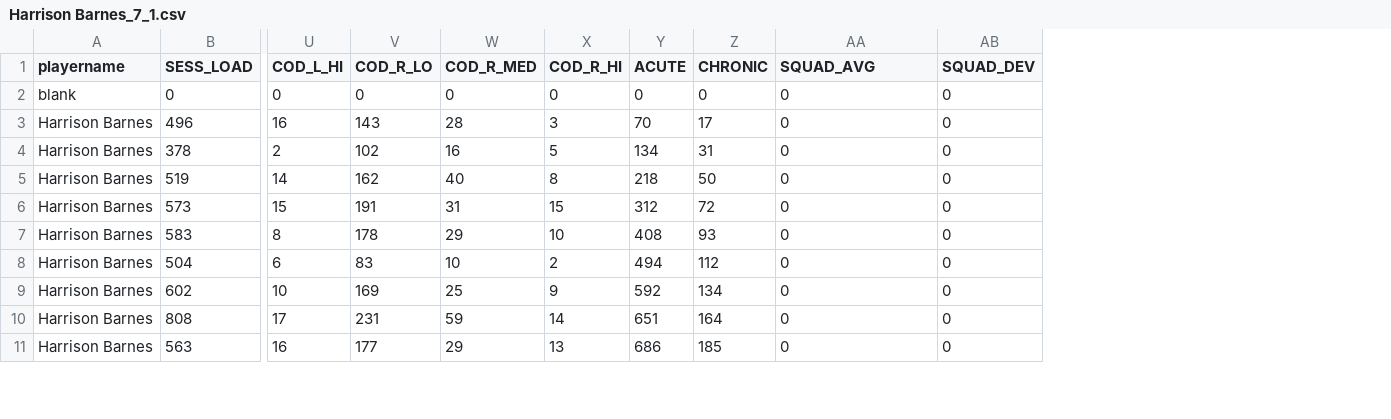
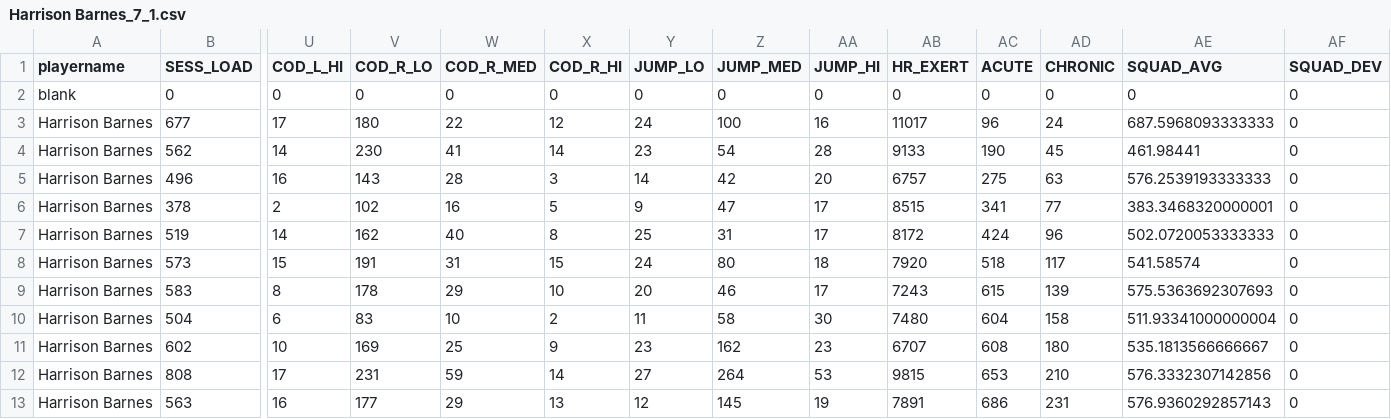
Before and after one commit to jtony123/CoachCentral, a CSV file: data/attachments/GraphCSVFiles/Harrison Barnes_7_1.csv, drawn as a sheet; only a part is shown, gaps mark what is left out; addresses are those after the commit; rows hold the shown columns only; the diff covers the shown part only; the diff names each change by its address in the sheet, - before the commit and + after, or states it on an @@ line.

```diff
--- a/data/attachments/GraphCSVFiles/Harrison Barnes_7_1.csv
+++ b/data/attachments/GraphCSVFiles/Harrison Barnes_7_1.csv
+column Y (JUMP_LO), row 2: 0; rows 5-13: 14 | 9 | 25 | 24 | 20 | 11 | 23 | 27 | 12
+column Z (JUMP_MED), row 2: 0; rows 5-13: 42 | 47 | 31 | 80 | 46 | 58 | 162 | 264 | 145
+column AA (JUMP_HI), row 2: 0; rows 5-13: 20 | 17 | 17 | 18 | 17 | 30 | 23 | 53 | 19
+column AB (HR_EXERT), row 2: 0; rows 5-13: 6757 | 8515 | 8172 | 7920 | 7243 | 7480 | 6707 | 9815 | 7891
+row 3: Harrison Barnes | 677 | 17 | 180 | 22 | 12 | 24 | 100 | 16 | 11017 | 96 | 24 | 687.5968093333333 | 0
+row 4: Harrison Barnes | 562 | 14 | 230 | 41 | 14 | 23 | 54 | 28 | 9133 | 190 | 45 | 461.98441 | 0
-AC5 (ACUTE): 70
+AC5 (ACUTE): 275
-AD5 (CHRONIC): 17
+AD5 (CHRONIC): 63
-AE5 (SQUAD_AVG): 0
+AE5 (SQUAD_AVG): 576.2539193333333
-AC6 (ACUTE): 134
+AC6 (ACUTE): 341
-AD6 (CHRONIC): 31
+AD6 (CHRONIC): 77
-AE6 (SQUAD_AVG): 0
+AE6 (SQUAD_AVG): 383.3468320000001
-AC7 (ACUTE): 218
+AC7 (ACUTE): 424
-AD7 (CHRONIC): 50
+AD7 (CHRONIC): 96
-AE7 (SQUAD_AVG): 0
+AE7 (SQUAD_AVG): 502.0720053333333
-AC8 (ACUTE): 312
+AC8 (ACUTE): 518
-AD8 (CHRONIC): 72
+AD8 (CHRONIC): 117
-AE8 (SQUAD_AVG): 0
+AE8 (SQUAD_AVG): 541.58574
-AC9 (ACUTE): 408
+AC9 (ACUTE): 615
-AD9 (CHRONIC): 93
+AD9 (CHRONIC): 139
-AE9 (SQUAD_AVG): 0
+AE9 (SQUAD_AVG): 575.5363692307693
-AC10 (ACUTE): 494
+AC10 (ACUTE): 604
-AD10 (CHRONIC): 112
+AD10 (CHRONIC): 158
-AE10 (SQUAD_AVG): 0
+AE10 (SQUAD_AVG): 511.93341000000004
-AC11 (ACUTE): 592
+AC11 (ACUTE): 608
-AD11 (CHRONIC): 134
+AD11 (CHRONIC): 180
-AE11 (SQUAD_AVG): 0
+AE11 (SQUAD_AVG): 535.1813566666667
-AC12 (ACUTE): 651
+AC12 (ACUTE): 653
-AD12 (CHRONIC): 164
+AD12 (CHRONIC): 210
-AE12 (SQUAD_AVG): 0
+AE12 (SQUAD_AVG): 576.3332307142856
-AD13 (CHRONIC): 185
+AD13 (CHRONIC): 231
-AE13 (SQUAD_AVG): 0
+AE13 (SQUAD_AVG): 576.9360292857143
```
Also changed, not shown: 28 edited cells elsewhere in this file, data/attachments/GraphCSVFiles/AJ Hammons_12_1.csv, data/attachments/GraphCSVFiles/Dwight Powell_17_1.csv, 17 other files.
